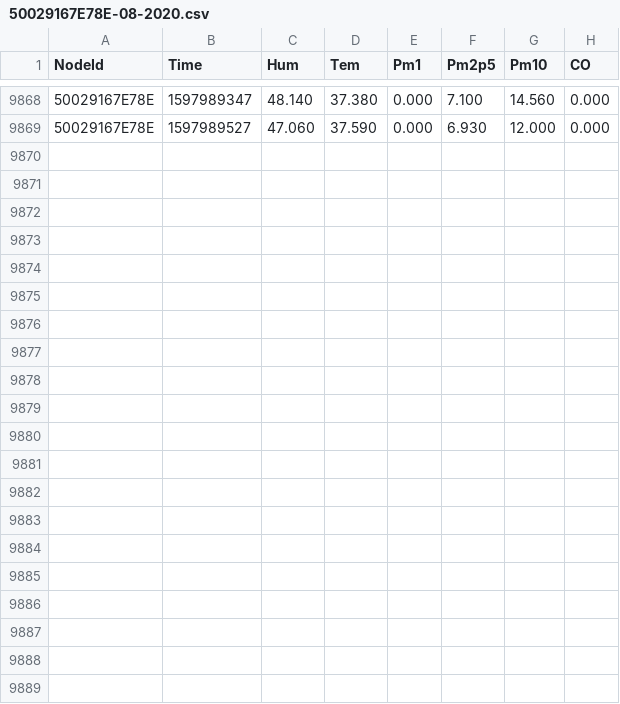
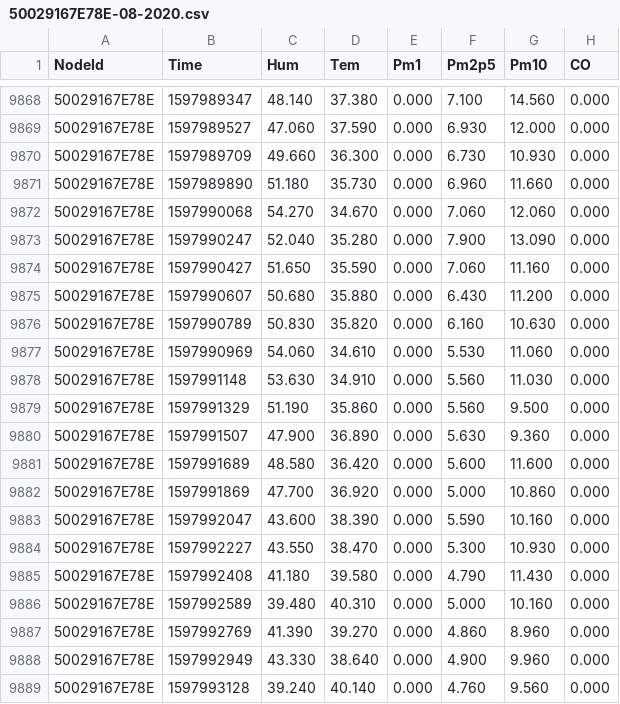
Before and after one commit to clonemasterUwU/airsense_data_raw, a CSV file: 50029167E78E-08-2020.csv, drawn as a sheet; only a part is shown, gaps mark what is left out.

```diff
--- a/50029167E78E-08-2020.csv
+++ b/50029167E78E-08-2020.csv
@@ -9869 +9869,21 @@ NodeId,Time,Hum,Tem,Pm1,Pm2p5,Pm10,CO
 50029167E78E,1597989527,47.060,37.590,0.000,6.930,12.000,0.000
+50029167E78E,1597989709,49.660,36.300,0.000,6.730,10.930,0.000
+50029167E78E,1597989890,51.180,35.730,0.000,6.960,11.660,0.000
+50029167E78E,1597990068,54.270,34.670,0.000,7.060,12.060,0.000
+50029167E78E,1597990247,52.040,35.280,0.000,7.900,13.090,0.000
+50029167E78E,1597990427,51.650,35.590,0.000,7.060,11.160,0.000
+50029167E78E,1597990607,50.680,35.880,0.000,6.430,11.200,0.000
+50029167E78E,1597990789,50.830,35.820,0.000,6.160,10.630,0.000
+50029167E78E,1597990969,54.060,34.610,0.000,5.530,11.060,0.000
+50029167E78E,1597991148,53.630,34.910,0.000,5.560,11.030,0.000
+50029167E78E,1597991329,51.190,35.860,0.000,5.560,9.500,0.000
+50029167E78E,1597991507,47.900,36.890,0.000,5.630,9.360,0.000
+50029167E78E,1597991689,48.580,36.420,0.000,5.600,11.600,0.000
+50029167E78E,1597991869,47.700,36.920,0.000,5.000,10.860,0.000
+50029167E78E,1597992047,43.600,38.390,0.000,5.590,10.160,0.000
+50029167E78E,1597992227,43.550,38.470,0.000,5.300,10.930,0.000
+50029167E78E,1597992408,41.180,39.580,0.000,4.790,11.430,0.000
+50029167E78E,1597992589,39.480,40.310,0.000,5.000,10.160,0.000
+50029167E78E,1597992769,41.390,39.270,0.000,4.860,8.960,0.000
+50029167E78E,1597992949,43.330,38.640,0.000,4.900,9.960,0.000
+50029167E78E,1597993128,39.240,40.140,0.000,4.760,9.560,0.000
```
Also changed, not shown: 50029167DB95-08-2020.csv, 50029167E731-08-2020.csv, 7 other files.
